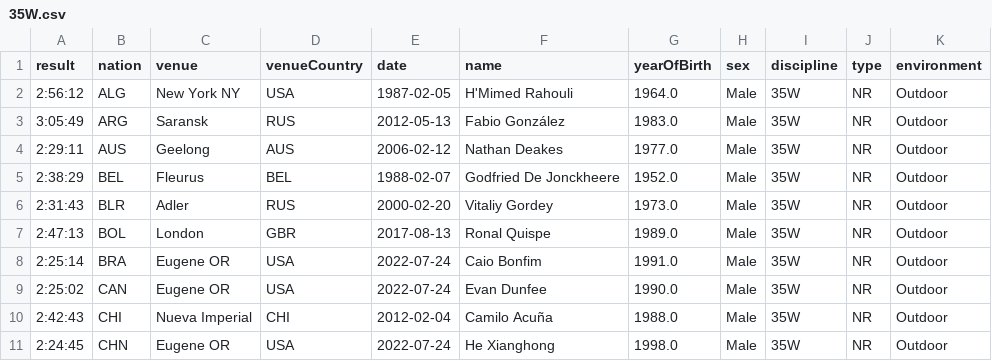
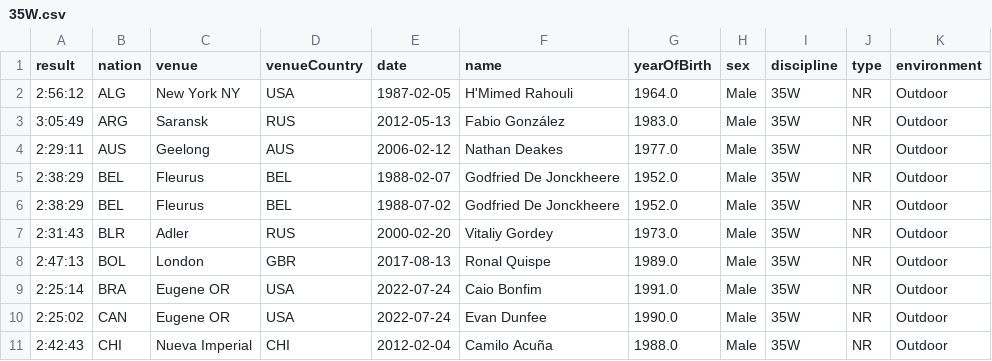
Before and after one commit to nimarion/records, a CSV file: nationalrecords/men/35W.csv, drawn as a sheet; only a part is shown; the shorter side is filled out with more unchanged rows; the diff names each change by its address in the sheet, - before the commit and + after, or states it on an @@ line.

```diff
--- a/nationalrecords/men/35W.csv
+++ b/nationalrecords/men/35W.csv
+row 6: 2:38:29 | BEL | Fleurus | BEL | 1988-07-02 | Godfried De Jonckheere | 1952.0 | Male | 35W | NR | Outdoor
```
Also changed, not shown: nationalrecords/men/LJ.csv, nationalrecords/men/PV.csv, 10 other files.
